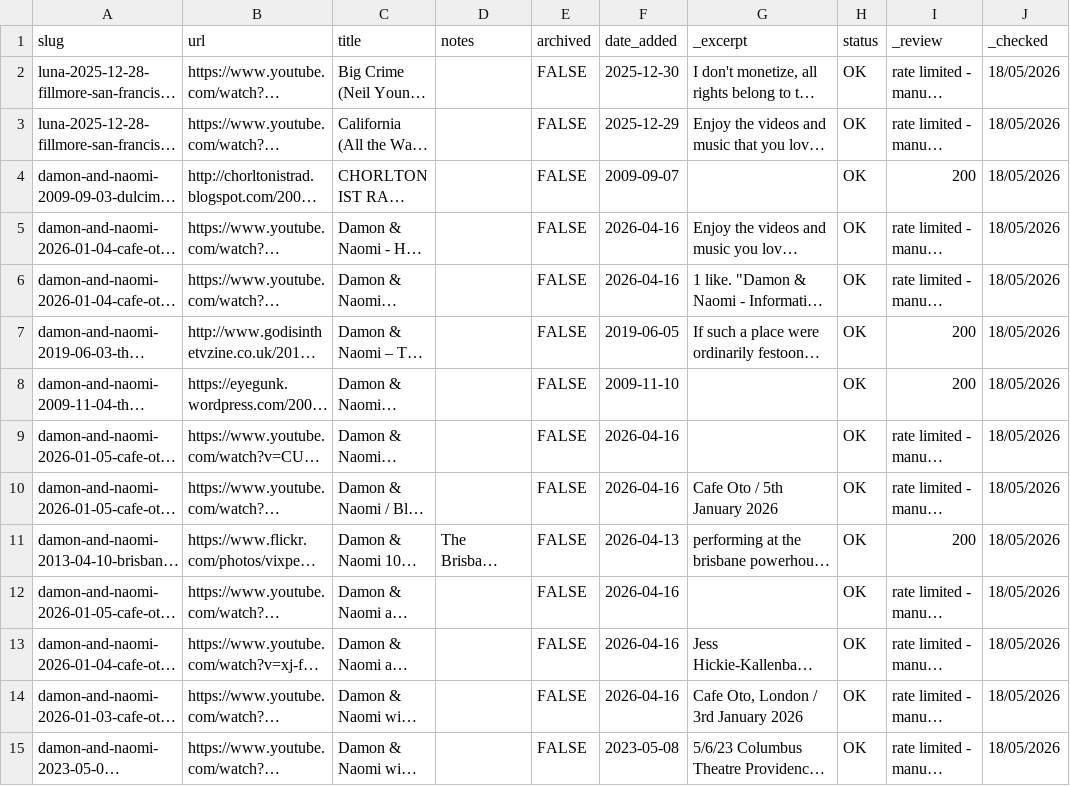
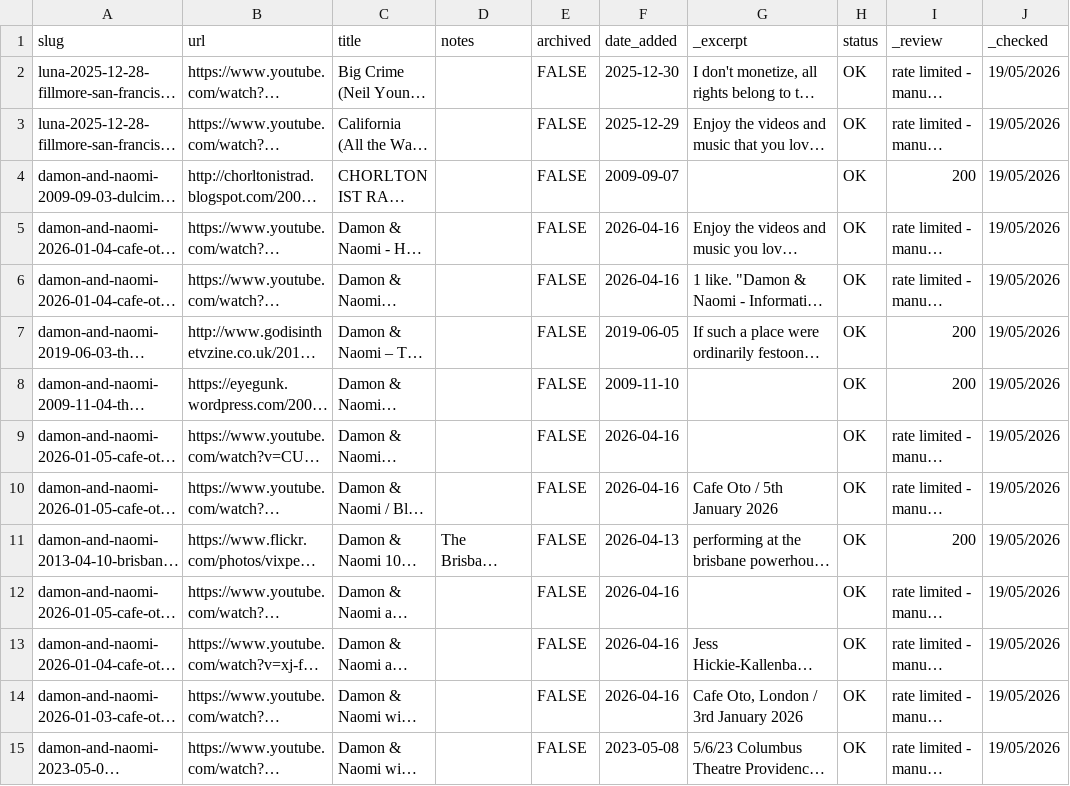
Before and after one commit to grange85/ahfow-database, a CSV file: _data/gigography/live-show-bookmarks.csv, drawn as a sheet; only a part is shown; long unchanged cells end in …; the diff covers the shown part only; the diff names each change by its address in the sheet, - before the commit and + after, or states it on an @@ line.

Commit message:
Update 1 file(s): live-show-bookmarks.csv

```diff
--- a/_data/gigography/live-show-bookmarks.csv
+++ b/_data/gigography/live-show-bookmarks.csv
-J2:J15 (_checked): 18/05/2026
+J2:J15 (_checked): 19/05/2026
```
Also changed, not shown: 34 edited cells elsewhere in this file.
